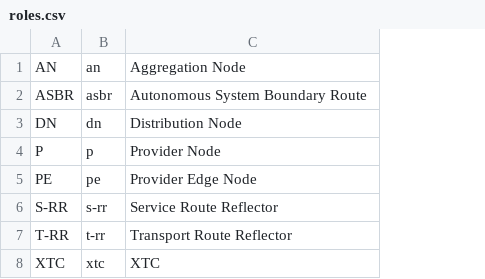
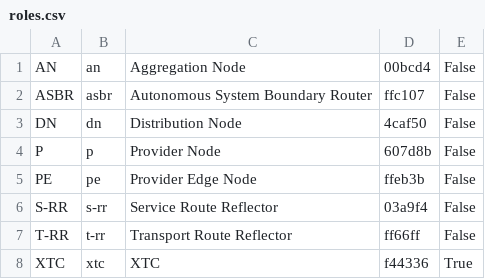
Before and after one commit to johnanthonyraluta/nautobot, a CSV file: data_input/roles.csv, drawn as a sheet; the diff names each change by its address in the sheet, - before the commit and + after, or states it on an @@ line.

```diff
--- a/data_input/roles.csv
+++ b/data_input/roles.csv
+column D, rows 1-8: 00bcd4 | ffc107 | 4caf50 | 607d8b | ffeb3b | 03a9f4 | ff66ff | f44336
+column E, rows 1-8: False | False | False | False | False | False | False | True
-C2: Autonomous System Boundary Route
+C2: Autonomous System Boundary Router
```
Also changed, not shown: data_input/site_info.csv, 25 other files.
